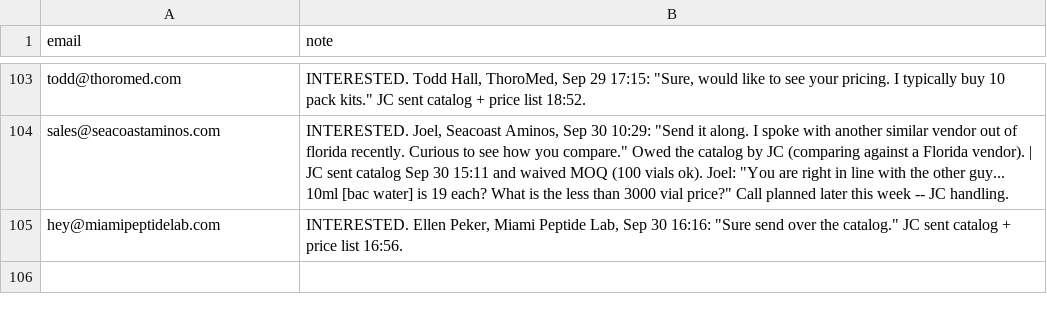
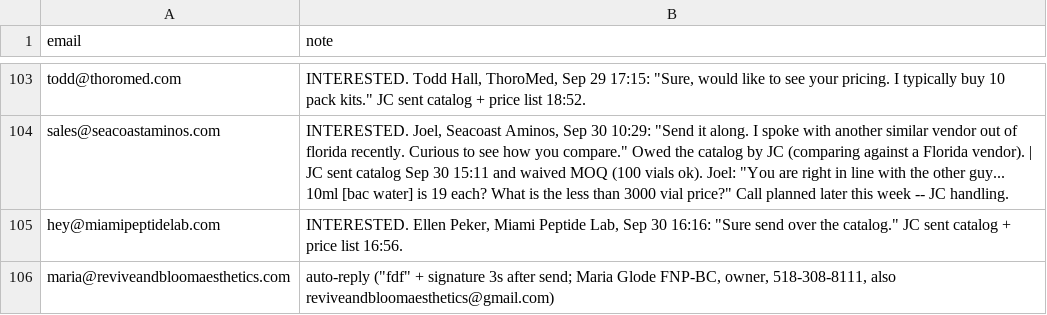
Before and after one commit to cfnoperations1-cell/g, a CSV file: outreach/reply_notes.csv, drawn as a sheet; only a part is shown, gaps mark what is left out.

```diff
--- a/outreach/reply_notes.csv
+++ b/outreach/reply_notes.csv
@@ -105 +105,2 @@ sales@seacoastaminos.com,"INTERESTED. Joel, Seacoast Aminos, Sep 30 10:29: ""Sen
 hey@miamipeptidelab.com,"INTERESTED. Ellen Peker, Miami Peptide Lab, Sep 30 16:16: ""Sure send over the catalog."" JC sent catalog + price list 16:56."
+maria@reviveandbloomaesthetics.com,"auto-reply (""fdf"" + signature 3s after send; Maria Glode FNP-BC, owner, 518-308-8111, also reviveandbloomaesthetics@gmail.com)"
```
Also changed, not shown: outreach/sent_log.csv, 2 other files.
